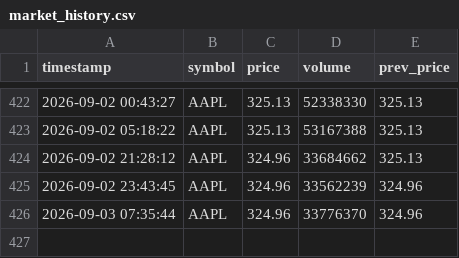
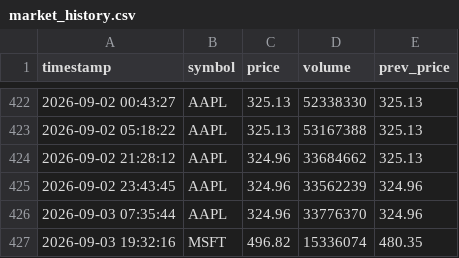
Before and after one commit to Omshekhar/market_tracker, a CSV file: market_history.csv, drawn as a sheet; only a part is shown, gaps mark what is left out; the diff names each change by its address in the sheet, - before the commit and + after, or states it on an @@ line.

Commit message:
Auto-update market data

```diff
--- a/market_history.csv
+++ b/market_history.csv
+row 427: 2026-09-03 19:32:16 | MSFT | 496.82 | 15336074 | 480.35
```
